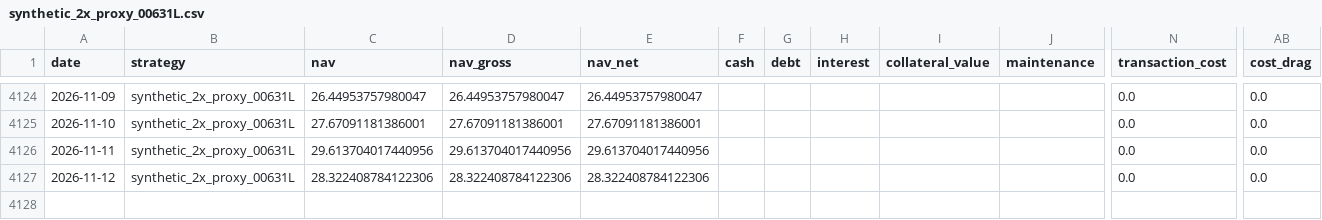
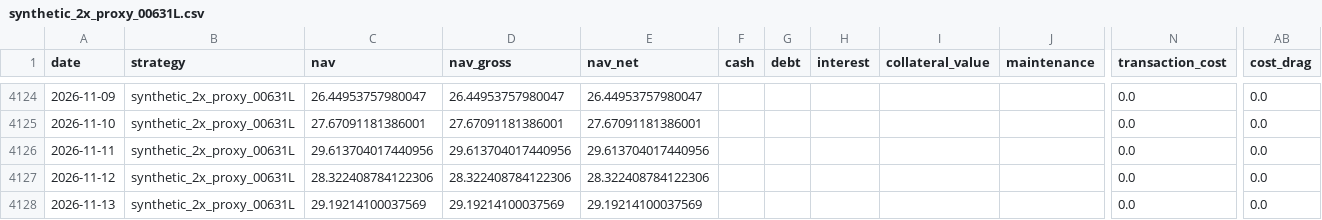
Before and after one commit to hanjhou2000716/prstk-taiwan-etf-research, a CSV file: site/data/backtests/synthetic_2x_proxy_00631L.csv, drawn as a sheet; only a part is shown, gaps mark what is left out; rows hold the shown columns only; the diff names each change by its address in the sheet, - before the commit and + after, or states it on an @@ line.

```diff
--- a/site/data/backtests/synthetic_2x_proxy_00631L.csv
+++ b/site/data/backtests/synthetic_2x_proxy_00631L.csv
+row 4128: 2026-11-13 | synthetic_2x_proxy_00631L | 29.19214100037569 | 29.19214100037569 | 29.19214100037569 |  |  |  |  |  | 0.0 | 0.0
```
Also changed, not shown: site/data/backtests/fixed_beta_50_cash_50_00685L.csv, site/data/backtests/pledge_006208_dynamic.csv, 15 other files.
